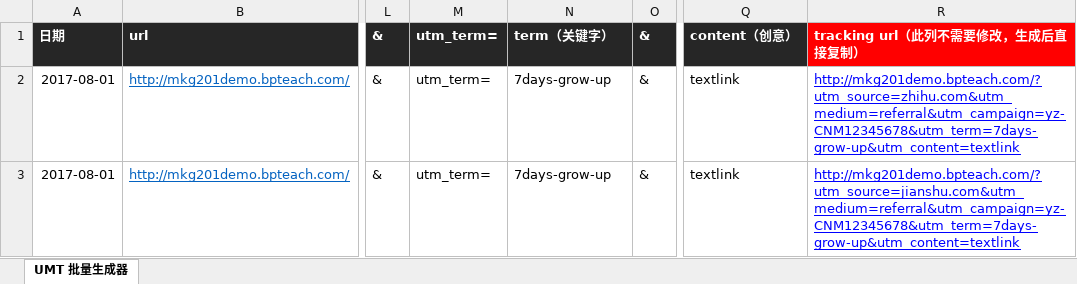
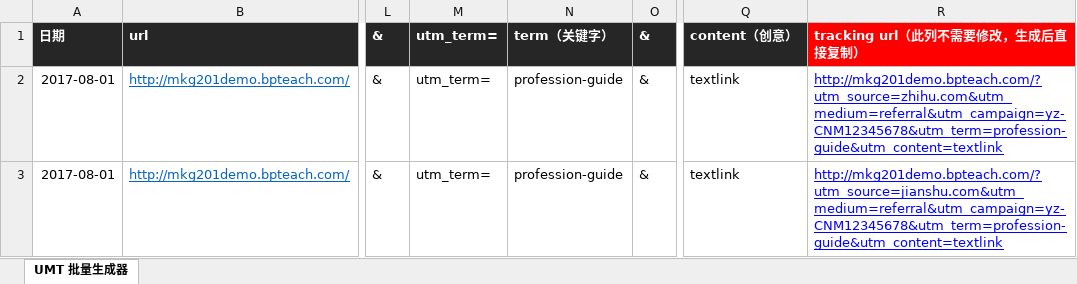
Before and after one commit to BPteach/FSNM201-Exercise-Files, an Excel workbook: utm-tracking-template.xlsx, sheet UMT 批量生成器, drawn as a sheet; only a part is shown, gaps mark what is left out; values as stored, in another font and other column widths than the file's, no borders; the diff names each change by its address in the sheet, - before the commit and + after, or states it on an @@ line.

Commit message:
fix: change UTM termplate term

```diff
--- a/utm-tracking-template.xlsx (sheet UMT 批量生成器)
+++ b/utm-tracking-template.xlsx (sheet UMT 批量生成器)
-N2:N3: 7days-grow-up
+N2:N3: profession-guide
-R2: http://mkg201demo.bpteach.com/?utm_source=zhihu.com&utm_medium=referral&utm_campaign=yz-CNM12345678&utm_term=7days-grow-up&utm_content=textlink
+R2: http://mkg201demo.bpteach.com/?utm_source=zhihu.com&utm_medium=referral&utm_campaign=yz-CNM12345678&utm_term=profession-guide&utm_content=textlink
-R3: http://mkg201demo.bpteach.com/?utm_source=jianshu.com&utm_medium=referral&utm_campaign=yz-CNM12345678&utm_term=7days-grow-up&utm_content=textlink
+R3: http://mkg201demo.bpteach.com/?utm_source=jianshu.com&utm_medium=referral&utm_campaign=yz-CNM12345678&utm_term=profession-guide&utm_content=textlink
```
